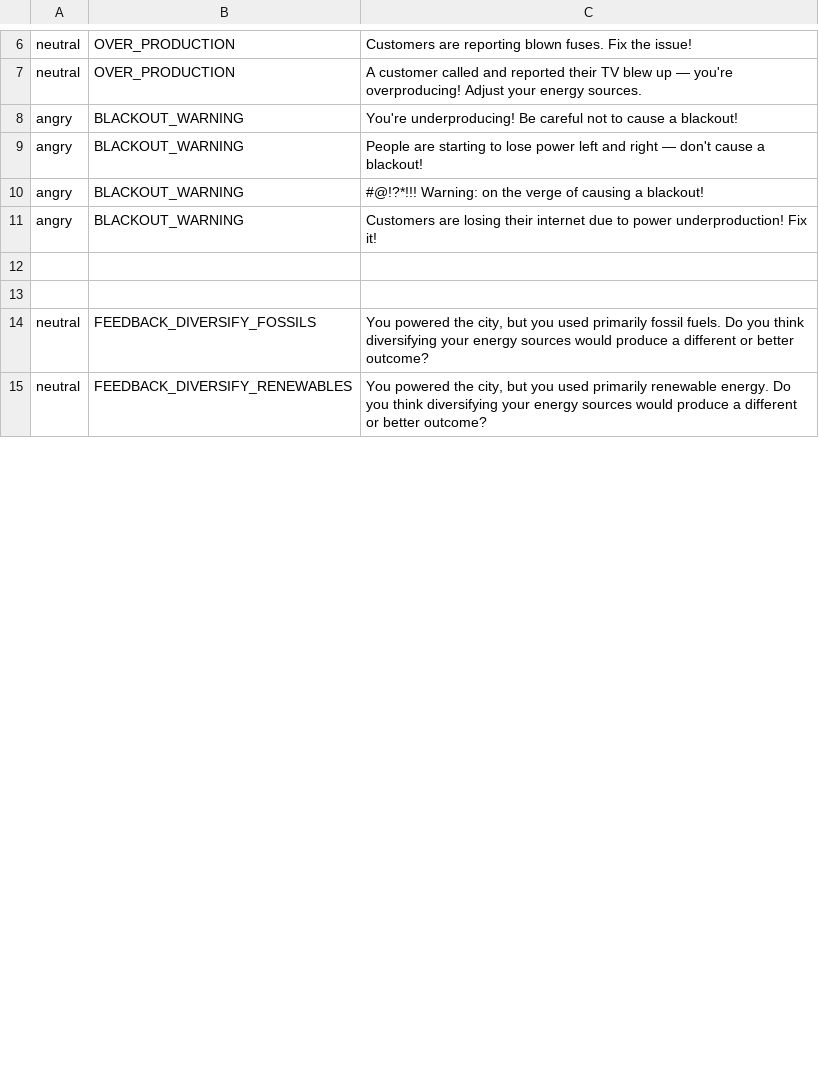
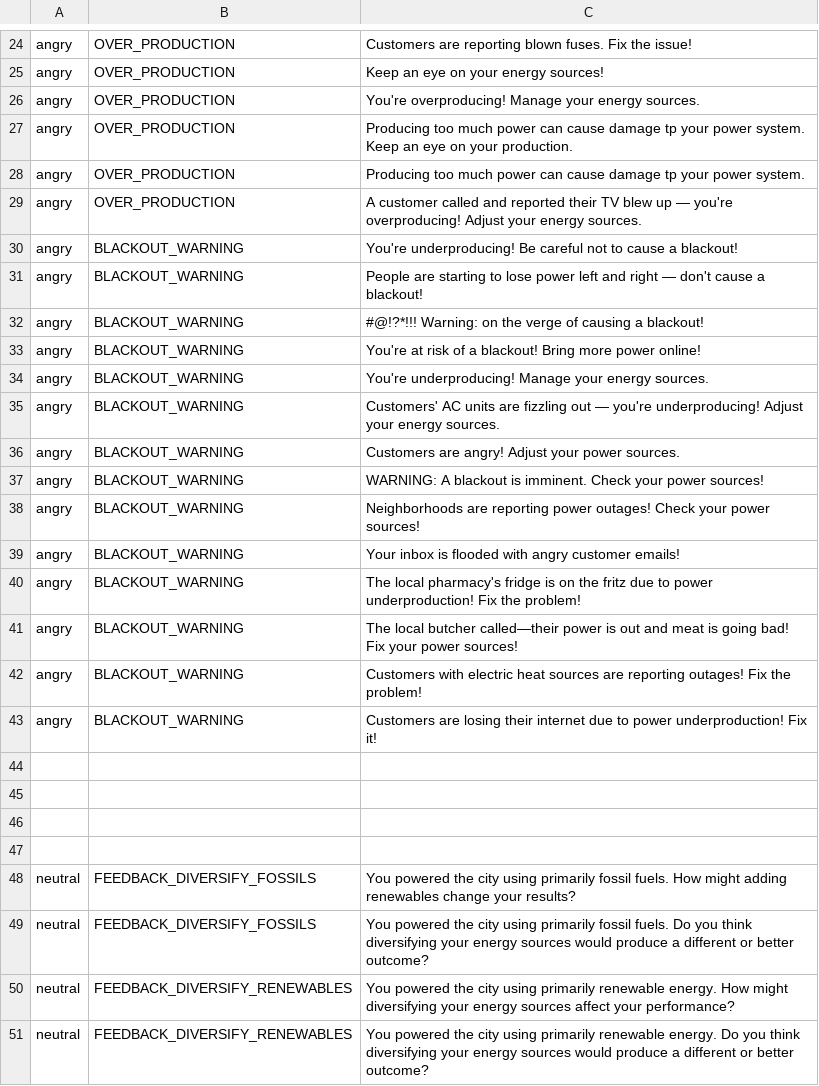
Before and after one commit to scimusmn/gts-energy-distribution, a CSV file: src/data/message-center.csv, drawn as a sheet; only a part is shown, gaps mark what is left out; addresses are those after the commit; the diff covers the shown part only; the diff names each change by its address in the sheet, - before the commit and + after, or states it on an @@ line.

```diff
--- a/src/data/message-center.csv
+++ b/src/data/message-center.csv
-A24: neutral
+A24: angry
+row 25: angry | OVER_PRODUCTION | Keep an eye on your energy sources!
+row 26: angry | OVER_PRODUCTION | You're overproducing! Manage your energy sources.
+row 27: angry | OVER_PRODUCTION | Producing too much power can cause damage tp your power system. Keep an eye on your production.
+row 28: angry | OVER_PRODUCTION | Producing too much power can cause damage tp your power system.
-A29: neutral
+A29: angry
+row 33: angry | BLACKOUT_WARNING | You're at risk of a blackout! Bring more power online!
+row 34: angry | BLACKOUT_WARNING | You're underproducing! Manage your energy sources.
+row 35: angry | BLACKOUT_WARNING | Customers' AC units are fizzling out — you're underproducing! Adjust your energy sources.
+row 36: angry | BLACKOUT_WARNING | Customers are angry! Adjust your power sources.
+row 37: angry | BLACKOUT_WARNING | WARNING: A blackout is imminent. Check your power sources!
+row 38: angry | BLACKOUT_WARNING | Neighborhoods are reporting power outages! Check your power sources!
+row 39: angry | BLACKOUT_WARNING | Your inbox is flooded with angry customer emails!
+row 40: angry | BLACKOUT_WARNING | The local pharmacy's fridge is on the fritz due to power underproduction! Fix the problem!
+row 41: angry | BLACKOUT_WARNING | The local butcher called—their power is out and meat is going bad! Fix your power sources!
+row 42: angry | BLACKOUT_WARNING | Customers with electric heat sources are reporting outages! Fix the problem!
+row 46: (empty)
+row 47: (empty)
+row 48: neutral | FEEDBACK_DIVERSIFY_FOSSILS | You powered the city using primarily fossil fuels. How might adding renewables change your results?
-C49: …powered the city, but you used primarily fossil…
+C49: …powered the city using primarily fossil…
+row 50: neutral | FEEDBACK_DIVERSIFY_RENEWABLES | You powered the city using primarily renewable energy. How might diversifying your energy sources affect your performance?
-C51: …powered the city, but you used primarily renewable…
+C51: …powered the city using primarily renewable…
```
Also changed, not shown: 22 added rows and 3 edited cells elsewhere in this file, 8 other files.
